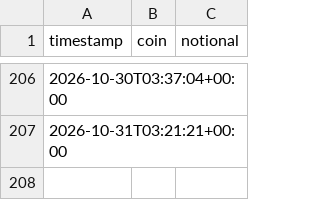
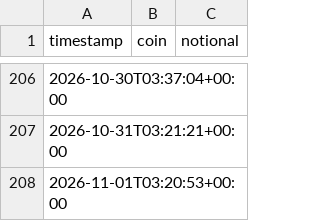
Before and after one commit to nsheng1568/funding-dispersion-trade, a CSV file: data/history/positions.csv, drawn as a sheet; only a part is shown, gaps mark what is left out.

```diff
--- a/data/history/positions.csv
+++ b/data/history/positions.csv
@@ -207 +207,2 @@ timestamp,coin,notional
 2026-10-31T03:21:21+00:00,,
+2026-11-01T03:20:53+00:00,,
```
Also changed, not shown: data/history/equity.csv, data/history/signals.csv, 1 other file.
